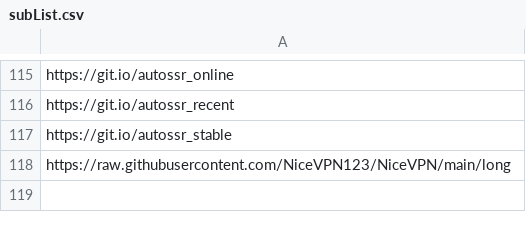
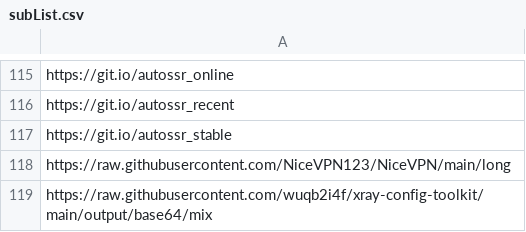
Before and after one commit to jagger235711/V2rayCollector, a CSV file: resource/subList.csv, drawn as a sheet; only a part is shown, gaps mark what is left out.

Commit message:
Update subList.csv

```diff
--- a/resource/subList.csv
+++ b/resource/subList.csv
@@ -118 +118,2 @@ https://git.io/autossr_stable
 https://raw.githubusercontent.com/NiceVPN123/NiceVPN/main/long
+https://raw.githubusercontent.com/wuqb2i4f/xray-config-toolkit/main/output/base64/mix
```
